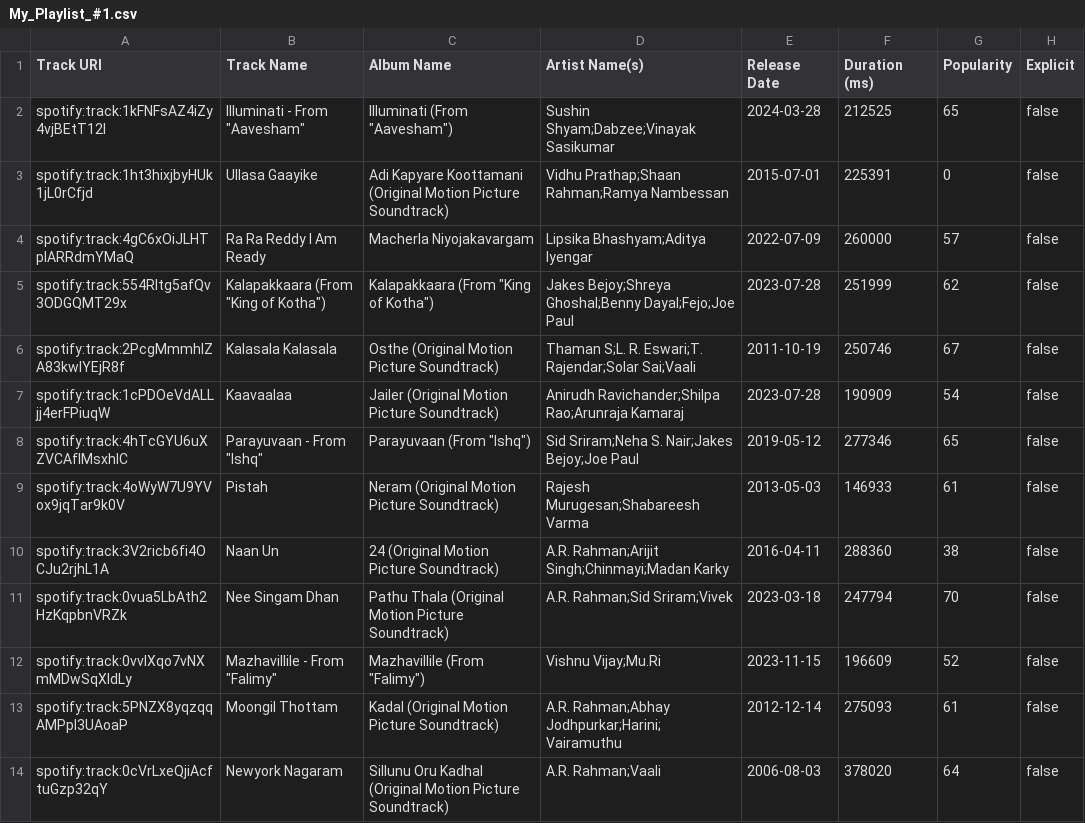
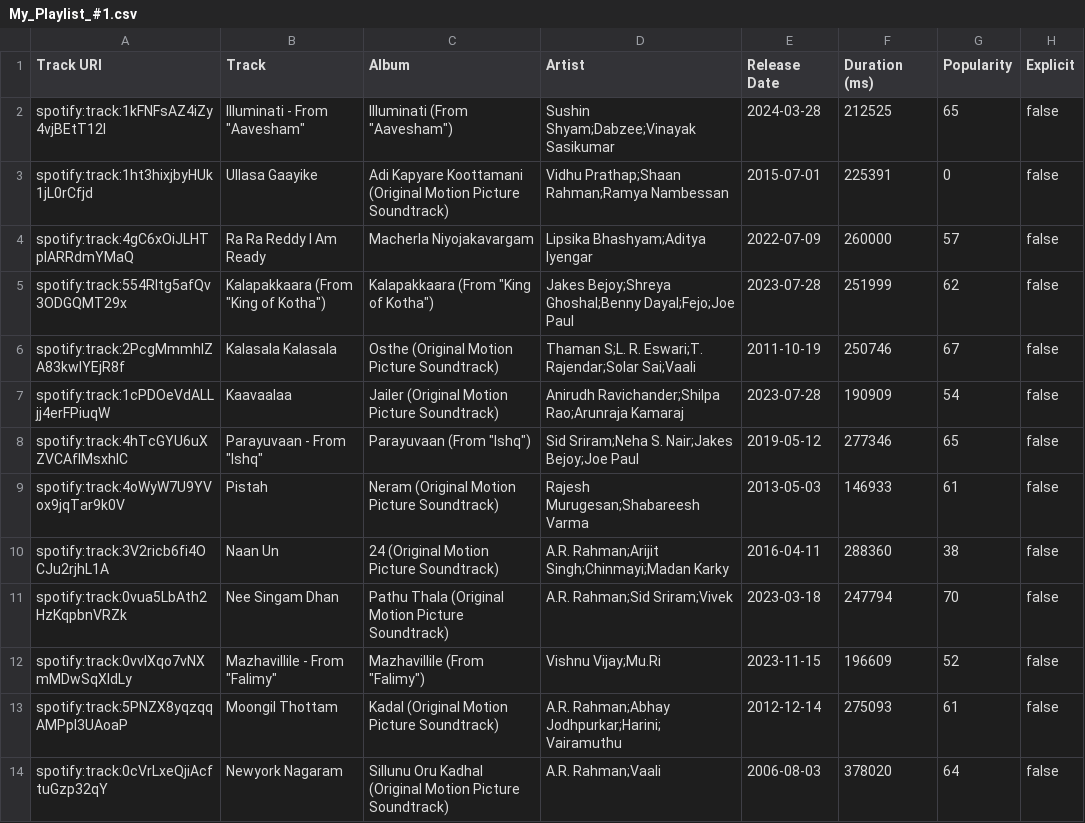
Before and after one commit to sherlockholmesat221b/dbh-go-srv, a CSV file: My_Playlist_#1.csv, drawn as a sheet; only a part is shown; the diff names each change by its address in the sheet, - before the commit and + after, or states it on an @@ line.

```diff
--- a/My_Playlist_#1.csv
+++ b/My_Playlist_#1.csv
-B1: Track Name
+B1: Track
-C1: Album Name
+C1: Album
-D1: Artist Name(s)
+D1: Artist
```
Also changed, not shown: 3 other files.
